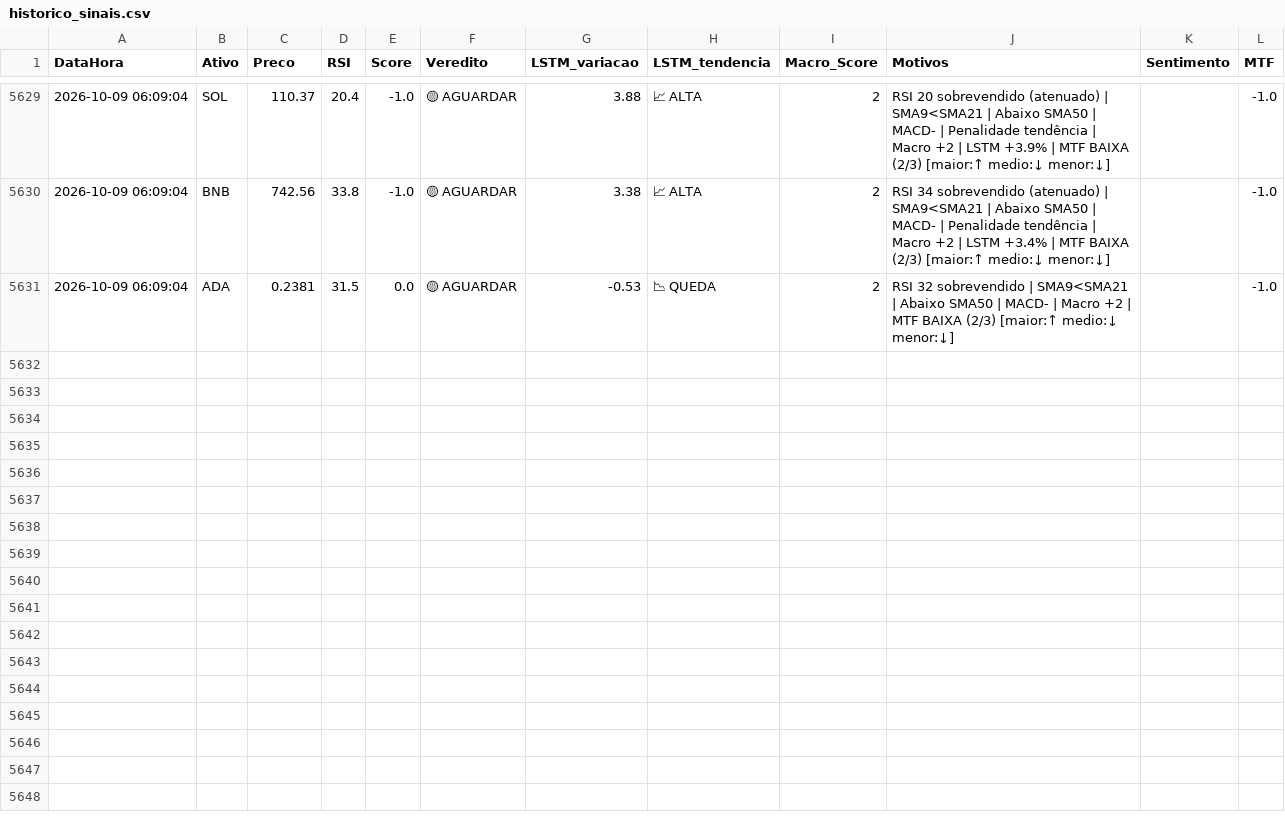
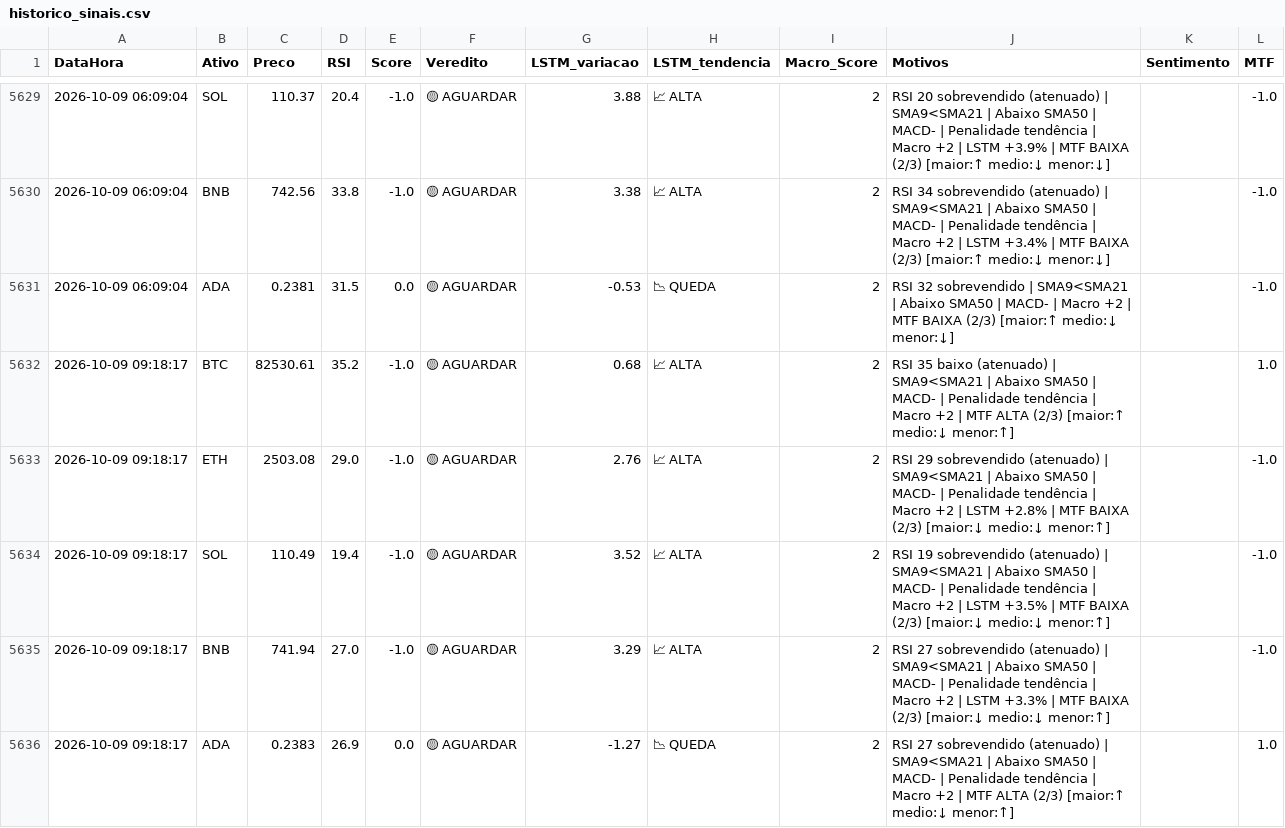
Before and after one commit to Fellipe628/Robo-trader-, a CSV file: historico_sinais.csv, drawn as a sheet; only a part is shown, gaps mark what is left out.

```diff
--- a/historico_sinais.csv
+++ b/historico_sinais.csv
@@ -5631 +5631,6 @@ DataHora,Ativo,Preco,RSI,Score,Veredito,LSTM_variacao,LSTM_tendencia,Macro_Score
 2026-10-09 06:09:04,ADA,0.2381,31.5,0.0,🟡 AGUARDAR,-0.53,📉 QUEDA,2,RSI 32 sobrevendido | SMA9<SMA21 | Abaixo SMA50 | MACD- | Macro +2 | MTF BAIXA (2/3) [maior:↑ medio:↓ menor:↓],,-1.0
+2026-10-09 09:18:17,BTC,82530.61,35.2,-1.0,🟡 AGUARDAR,0.68,📈 ALTA,2,RSI 35 baixo (atenuado) | SMA9<SMA21 | Abaixo SMA50 | MACD- | Penalidade tendência | Macro +2 | MTF ALTA (2/3) [maior:↑ medio:↓ menor:↑],,1.0
+2026-10-09 09:18:17,ETH,2503.08,29.0,-1.0,🟡 AGUARDAR,2.76,📈 ALTA,2,RSI 29 sobrevendido (atenuado) | SMA9<SMA21 | Abaixo SMA50 | MACD- | Penalidade tendência | Macro +2 | LSTM +2.8% | MTF BAIXA (2/3) [maior:↓ medio:↓ menor:↑],,-1.0
+2026-10-09 09:18:17,SOL,110.49,19.4,-1.0,🟡 AGUARDAR,3.52,📈 ALTA,2,RSI 19 sobrevendido (atenuado) | SMA9<SMA21 | Abaixo SMA50 | MACD- | Penalidade tendência | Macro +2 | LSTM +3.5% | MTF BAIXA (2/3) [maior:↓ medio:↓ menor:↑],,-1.0
+2026-10-09 09:18:17,BNB,741.94,27.0,-1.0,🟡 AGUARDAR,3.29,📈 ALTA,2,RSI 27 sobrevendido (atenuado) | SMA9<SMA21 | Abaixo SMA50 | MACD- | Penalidade tendência | Macro +2 | LSTM +3.3% | MTF BAIXA (2/3) [maior:↓ medio:↓ menor:↑],,-1.0
+2026-10-09 09:18:17,ADA,0.2383,26.9,0.0,🟡 AGUARDAR,-1.27,📉 QUEDA,2,RSI 27 sobrevendido (atenuado) | SMA9<SMA21 | Abaixo SMA50 | MACD- | Penalidade tendência | Macro +2 | MTF ALTA (2/3) [maior:↑ medio:↓ menor:↑],,1.0
```
